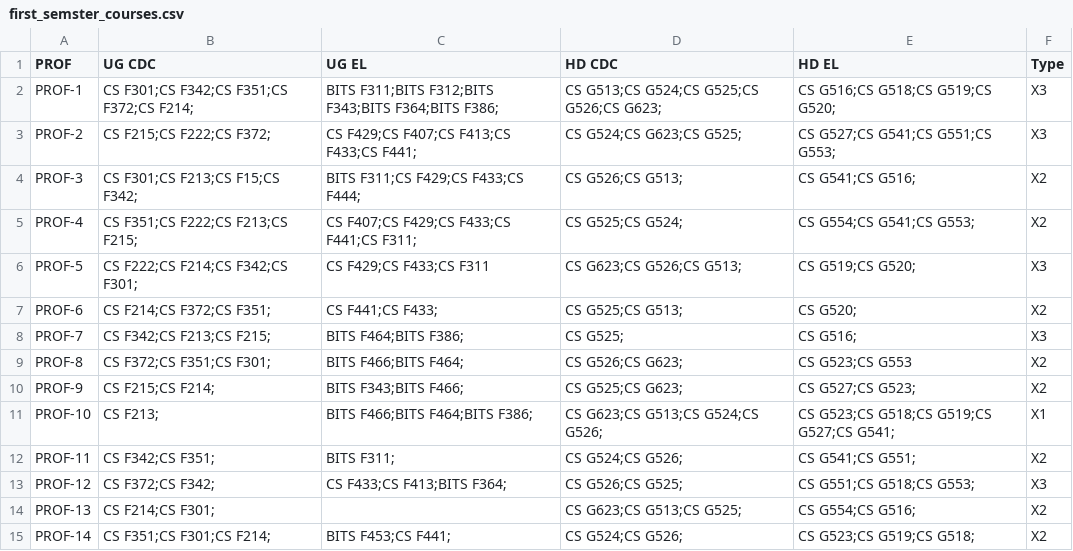
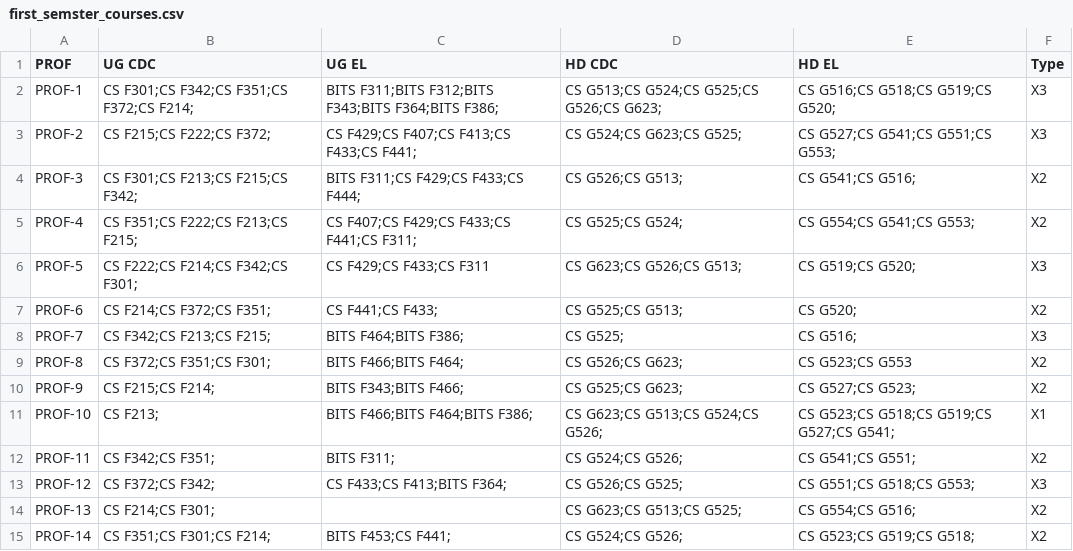
Before and after one commit to AlexThundrous/course_allotment_system, a CSV file: first_semster_courses.csv, drawn as a sheet.

```diff
--- a/first_semster_courses.csv
+++ b/first_semster_courses.csv
@@ -3,3 +3,3 @@ PROF-1,CS F301;CS F342;CS F351;CS F372;CS F214;,BITS F311;BITS F312;BITS F343;BI
 PROF-2,CS F215;CS F222;CS F372;,CS F429;CS F407;CS F413;CS F433;CS F441;,CS G524;CS G623;CS G525;,CS G527;CS G541;CS G551;CS G553;,X3
-PROF-3,CS F301;CS F213;CS F15;CS F342;,BITS F311;CS F429;CS F433;CS F444;,CS G526;CS G513;,CS G541;CS G516;,X2
+PROF-3,CS F301;CS F213;CS F215;CS F342;,BITS F311;CS F429;CS F433;CS F444;,CS G526;CS G513;,CS G541;CS G516;,X2
 PROF-4,CS F351;CS F222;CS F213;CS F215;,CS F407;CS F429;CS F433;CS F441;CS F311;,CS G525;CS G524;,CS G554;CS G541;CS G553;,X2
```
Also changed, not shown: 3 other files.
